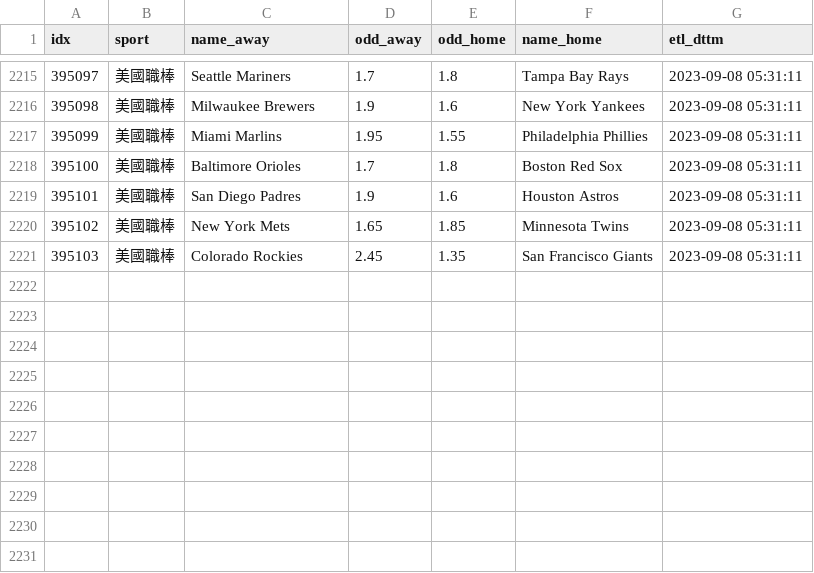
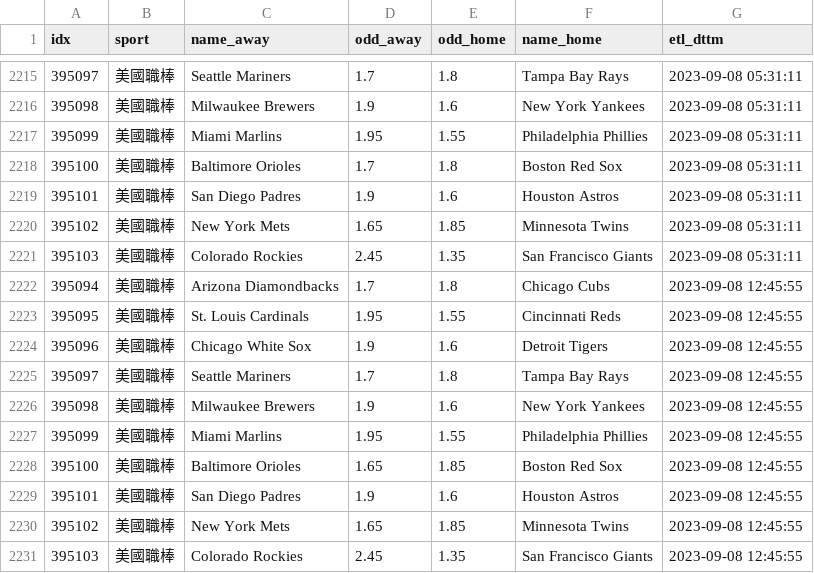
Before and after one commit to achilles0926/tw_sport_lottery, a CSV file: twsl_baseball_odds_backup.csv, drawn as a sheet; only a part is shown, gaps mark what is left out; the diff names each change by its address in the sheet, - before the commit and + after, or states it on an @@ line.

```diff
--- a/twsl_baseball_odds_backup.csv
+++ b/twsl_baseball_odds_backup.csv
+row 2222: 395094 | 美國職棒 | Arizona Diamondbacks | 1.7 | 1.8 | Chicago Cubs | 2023-09-08 12:45:55
+row 2223: 395095 | 美國職棒 | St. Louis Cardinals | 1.95 | 1.55 | Cincinnati Reds | 2023-09-08 12:45:55
+row 2224: 395096 | 美國職棒 | Chicago White Sox | 1.9 | 1.6 | Detroit Tigers | 2023-09-08 12:45:55
+row 2225: 395097 | 美國職棒 | Seattle Mariners | 1.7 | 1.8 | Tampa Bay Rays | 2023-09-08 12:45:55
+row 2226: 395098 | 美國職棒 | Milwaukee Brewers | 1.9 | 1.6 | New York Yankees | 2023-09-08 12:45:55
+row 2227: 395099 | 美國職棒 | Miami Marlins | 1.95 | 1.55 | Philadelphia Phillies | 2023-09-08 12:45:55
+row 2228: 395100 | 美國職棒 | Baltimore Orioles | 1.65 | 1.85 | Boston Red Sox | 2023-09-08 12:45:55
+row 2229: 395101 | 美國職棒 | San Diego Padres | 1.9 | 1.6 | Houston Astros | 2023-09-08 12:45:55
+row 2230: 395102 | 美國職棒 | New York Mets | 1.65 | 1.85 | Minnesota Twins | 2023-09-08 12:45:55
+row 2231: 395103 | 美國職棒 | Colorado Rockies | 2.45 | 1.35 | San Francisco Giants | 2023-09-08 12:45:55
```
Also changed, not shown: twsl_baseball_odds_base.csv, twsl_baseball_odds_new.csv.
